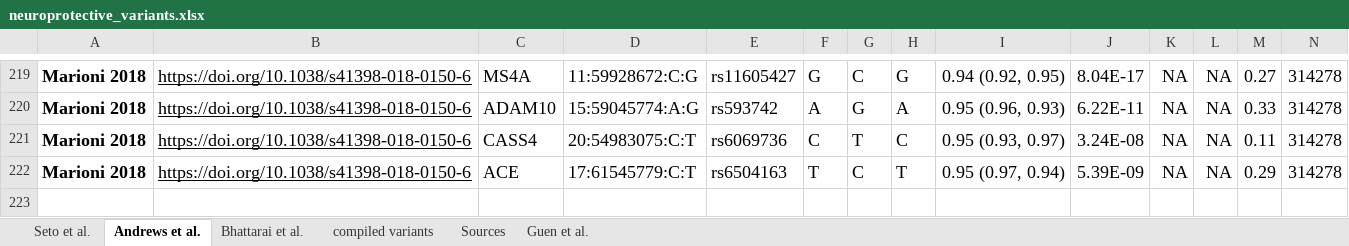
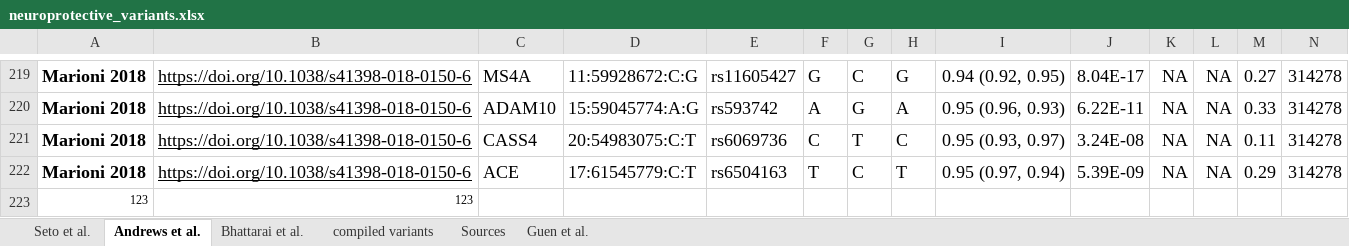
Before and after one commit to blakebyer/neuroprotective_variants, an Excel workbook: neuroprotective_variants.xlsx, sheet Andrews et al., drawn as a sheet; only a part is shown, gaps mark what is left out; values as stored, in another font and other column widths than the file's, no borders; rows hold the shown columns only; the diff names each change by its address in the sheet, - before the commit and + after, or states it on an @@ line.

```diff
--- a/neuroprotective_variants.xlsx (sheet Andrews et al.)
+++ b/neuroprotective_variants.xlsx (sheet Andrews et al.)
+row 223: 123 | 123
```
Also changed, not shown: 3 other files.
